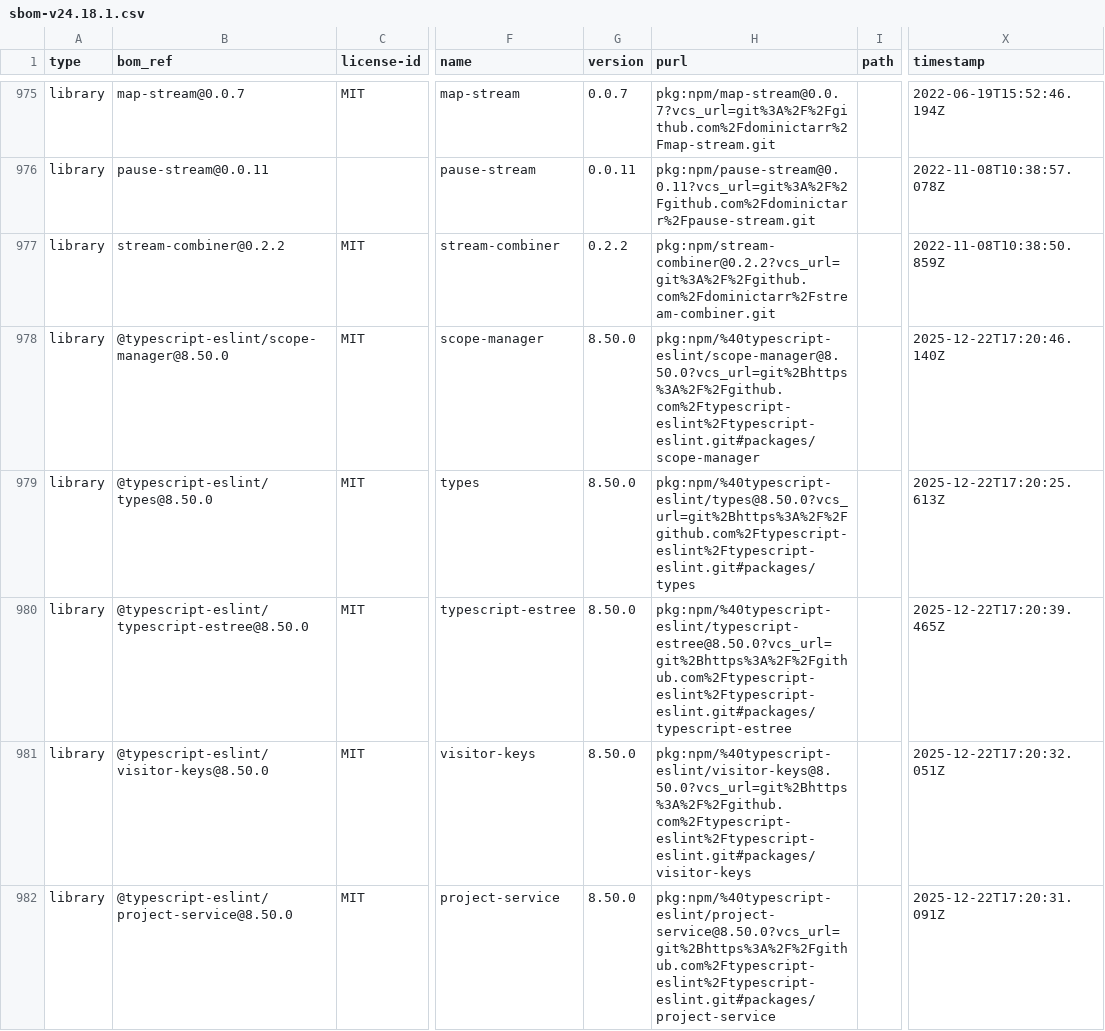
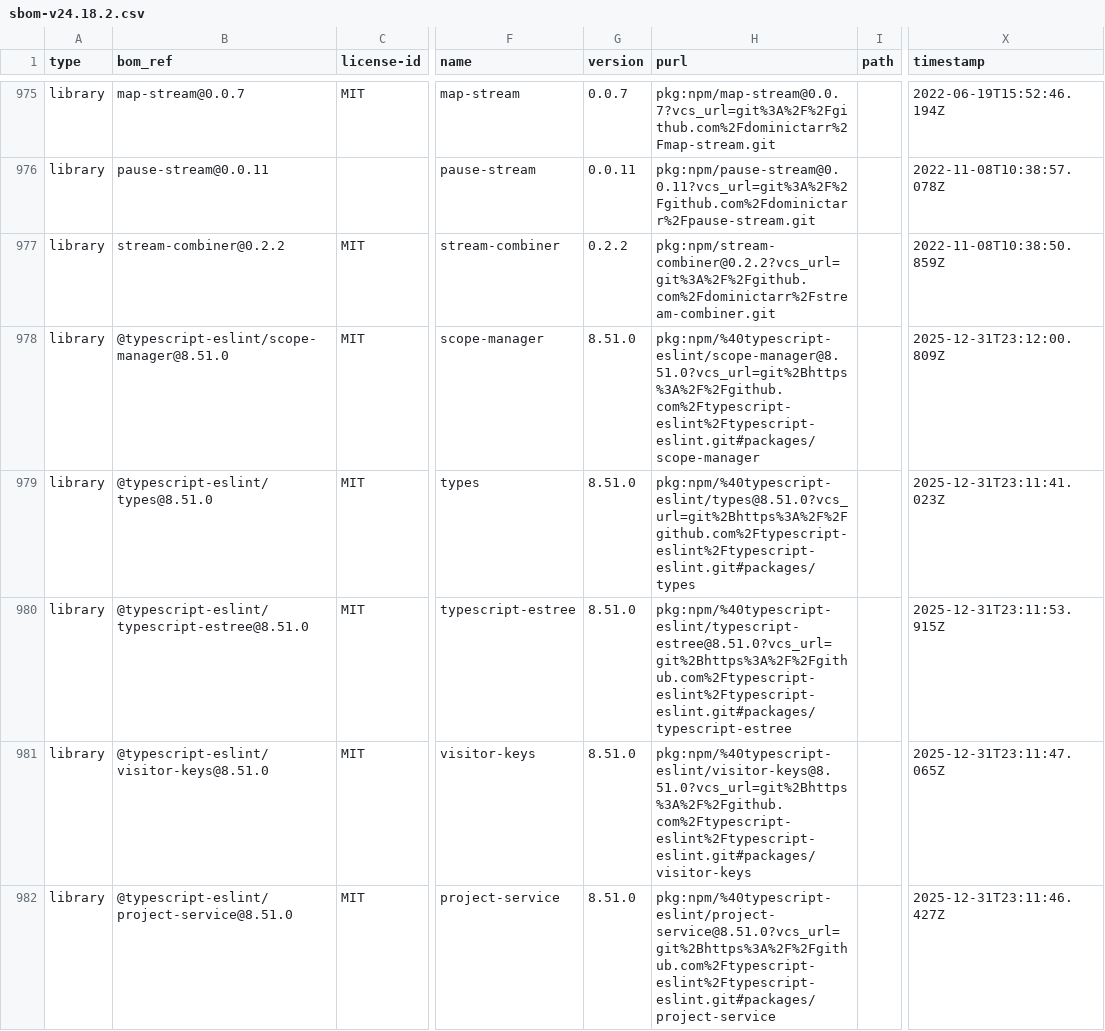
Before and after one commit to mojaloop/sdk-scheme-adapter, a CSV file: sbom-v24.18.2.csv (was sbom-v24.18.1.csv), drawn as a sheet; only a part is shown, gaps mark what is left out; the diff covers the shown part only; the diff names each change by its address in the sheet, - before the commit and + after, or states it on an @@ line.

Commit message:
chore(sbom): update sbom [skip ci]

```diff
--- a/sbom-v24.18.1.csv
+++ b/sbom-v24.18.2.csv
-B978 (bom_ref): @typescript-eslint/scope-manager@8.50.0
+B978 (bom_ref): @typescript-eslint/scope-manager@8.51.0
-G978:G982 (version): 8.50.0
+G978:G982 (version): 8.51.0
-H978 (purl): pkg:npm/%40typescript-eslint/scope-manager@8.50.0?vcs_url=git%2Bhttps%3A%2F%2Fgithub.com%2Ftypescript-eslint%2Ftypescript-eslint.git#packages/scope-manager
+H978 (purl): pkg:npm/%40typescript-eslint/scope-manager@8.51.0?vcs_url=git%2Bhttps%3A%2F%2Fgithub.com%2Ftypescript-eslint%2Ftypescript-eslint.git#packages/scope-manager
-X978 (timestamp): 2025-12-22T17:20:46.140Z
+X978 (timestamp): 2025-12-31T23:12:00.809Z
-B979 (bom_ref): @typescript-eslint/types@8.50.0
+B979 (bom_ref): @typescript-eslint/types@8.51.0
-H979 (purl): pkg:npm/%40typescript-eslint/types@8.50.0?vcs_url=git%2Bhttps%3A%2F%2Fgithub.com%2Ftypescript-eslint%2Ftypescript-eslint.git#packages/types
+H979 (purl): pkg:npm/%40typescript-eslint/types@8.51.0?vcs_url=git%2Bhttps%3A%2F%2Fgithub.com%2Ftypescript-eslint%2Ftypescript-eslint.git#packages/types
-X979 (timestamp): 2025-12-22T17:20:25.613Z
+X979 (timestamp): 2025-12-31T23:11:41.023Z
-B980 (bom_ref): @typescript-eslint/typescript-estree@8.50.0
+B980 (bom_ref): @typescript-eslint/typescript-estree@8.51.0
-H980 (purl): pkg:npm/%40typescript-eslint/typescript-estree@8.50.0?vcs_url=git%2Bhttps%3A%2F%2Fgithub.com%2Ftypescript-eslint%2Ftypescript-eslint.git#packages/typescript-estree
+H980 (purl): pkg:npm/%40typescript-eslint/typescript-estree@8.51.0?vcs_url=git%2Bhttps%3A%2F%2Fgithub.com%2Ftypescript-eslint%2Ftypescript-eslint.git#packages/typescript-estree
-X980 (timestamp): 2025-12-22T17:20:39.465Z
+X980 (timestamp): 2025-12-31T23:11:53.915Z
-B981 (bom_ref): @typescript-eslint/visitor-keys@8.50.0
+B981 (bom_ref): @typescript-eslint/visitor-keys@8.51.0
-H981 (purl): pkg:npm/%40typescript-eslint/visitor-keys@8.50.0?vcs_url=git%2Bhttps%3A%2F%2Fgithub.com%2Ftypescript-eslint%2Ftypescript-eslint.git#packages/visitor-keys
+H981 (purl): pkg:npm/%40typescript-eslint/visitor-keys@8.51.0?vcs_url=git%2Bhttps%3A%2F%2Fgithub.com%2Ftypescript-eslint%2Ftypescript-eslint.git#packages/visitor-keys
-X981 (timestamp): 2025-12-22T17:20:32.051Z
+X981 (timestamp): 2025-12-31T23:11:47.065Z
-B982 (bom_ref): @typescript-eslint/project-service@8.50.0
+B982 (bom_ref): @typescript-eslint/project-service@8.51.0
-H982 (purl): pkg:npm/%40typescript-eslint/project-service@8.50.0?vcs_url=git%2Bhttps%3A%2F%2Fgithub.com%2Ftypescript-eslint%2Ftypescript-eslint.git#packages/project-service
+H982 (purl): pkg:npm/%40typescript-eslint/project-service@8.51.0?vcs_url=git%2Bhttps%3A%2F%2Fgithub.com%2Ftypescript-eslint%2Ftypescript-eslint.git#packages/project-service
-X982 (timestamp): 2025-12-22T17:20:31.091Z
+X982 (timestamp): 2025-12-31T23:11:46.427Z
```
Also changed, not shown: 53 edited cells elsewhere in this file.
